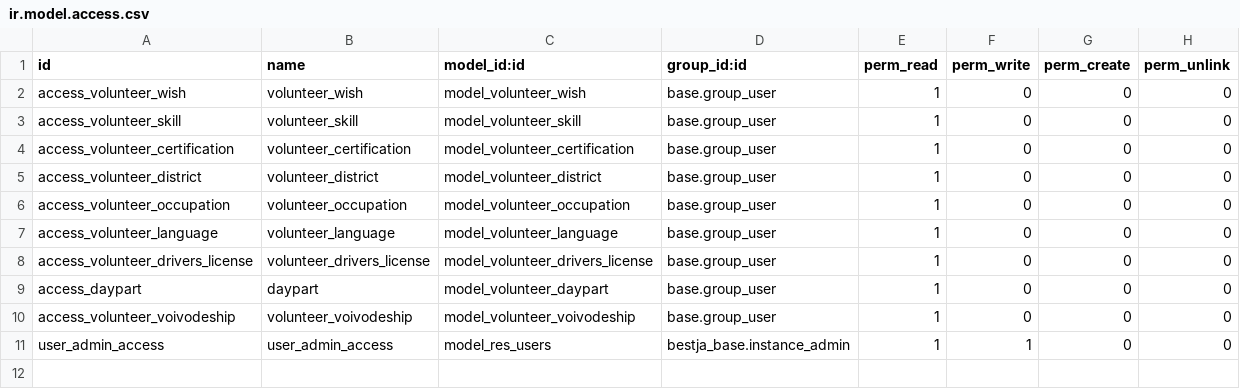
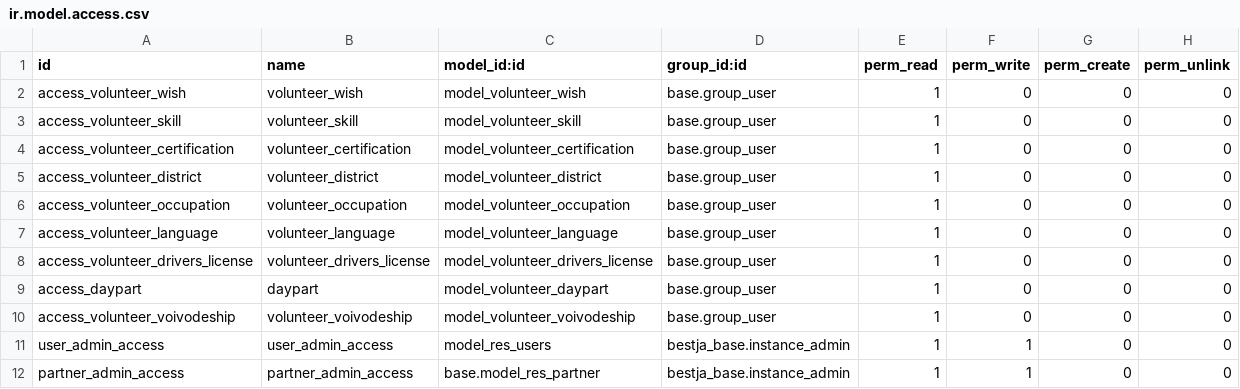
Before and after one commit to EE/bestja, a CSV file: addons/bestja_volunteer/security/ir.model.access.csv, drawn as a sheet; the diff names each change by its address in the sheet, - before the commit and + after, or states it on an @@ line.

Commit message:
Added Account Deletion Module. Added active_state to email_confirmation and permissions to BestjaVolunteer (to allow Instance Admin to delete users). Added email_confirmation to bestja_base and removed from dependencies in previous places.

```diff
--- a/addons/bestja_volunteer/security/ir.model.access.csv
+++ b/addons/bestja_volunteer/security/ir.model.access.csv
+row 12: partner_admin_access | partner_admin_access | base.model_res_partner | bestja_base.instance_admin | 1 | 1 | 0 | 0
```
Also changed, not shown: 9 other files.
